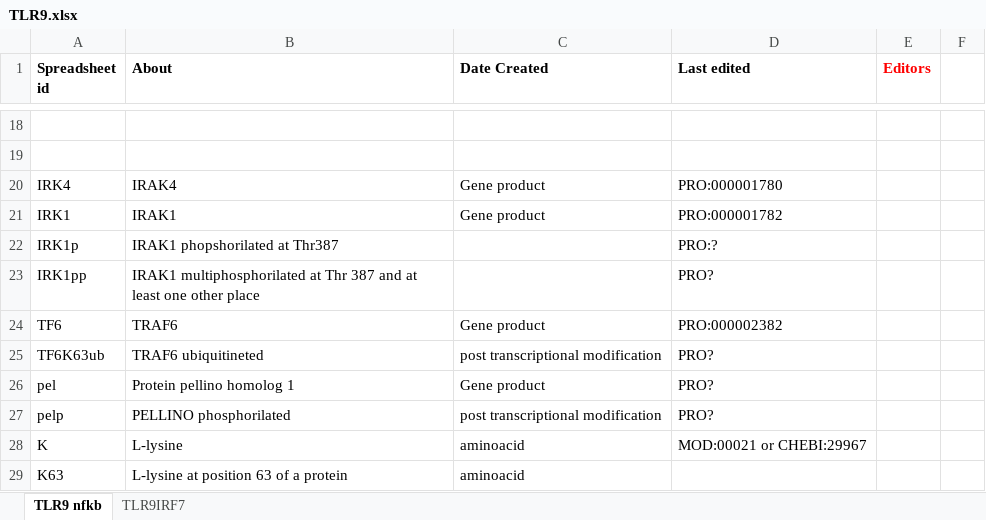
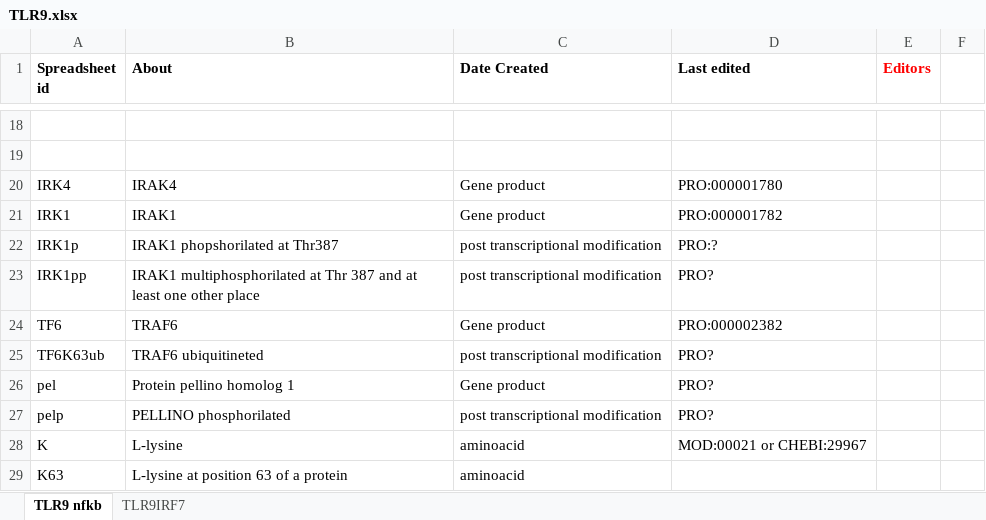
Before and after one commit to infectious-disease-ontology/infectious-disease-ontology-retired, an Excel workbook: src/ontology/immunology/TLR9.xlsx, sheet TLR9 nfkb, drawn as a sheet; only a part is shown, gaps mark what is left out; values as stored, in another font and other column widths than the file's, no borders; the diff names each change by its address in the sheet, - before the commit and + after, or states it on an @@ line.

Commit message:
no yet completed

```diff
--- a/src/ontology/immunology/TLR9.xlsx (sheet TLR9 nfkb)
+++ b/src/ontology/immunology/TLR9.xlsx (sheet TLR9 nfkb)
-C22:C23 (Date Created): (empty)
+C22:C23 (Date Created): post transcriptional modification
```
